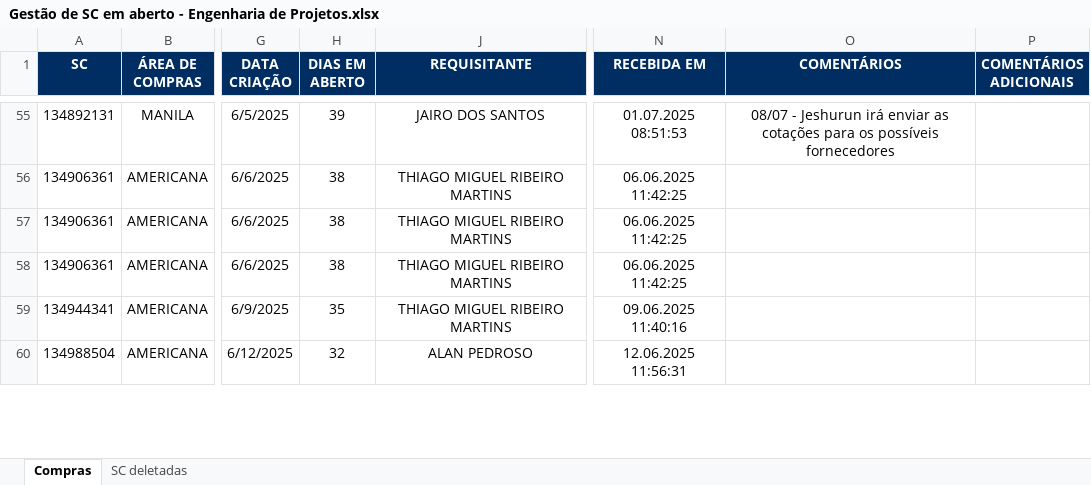
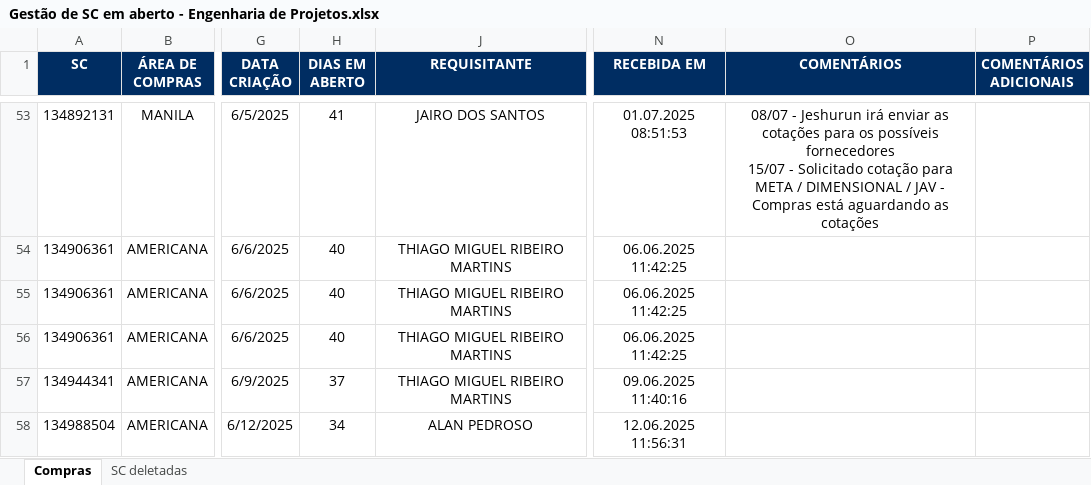
Before and after one commit to GabrielMPaulino21/scdash, an Excel workbook: Gestão de SC em aberto - Engenharia de Projetos.xlsx, sheet Compras, drawn as a sheet; only a part is shown, gaps mark what is left out; values as stored, in another font and other column widths than the file's, no borders; addresses are those after the commit; ↵ is a line break in a cell; the diff covers the shown part only; the diff names each change by its address in the sheet, - before the commit and + after, or states it on an @@ line.

```diff
--- a/Gestão de SC em aberto - Engenharia de Projetos.xlsx (sheet Compras)
+++ b/Gestão de SC em aberto - Engenharia de Projetos.xlsx (sheet Compras)
-H53 (DIAS EM ABERTO): 39
+H53 (DIAS EM ABERTO): 41
-O53 (COMENTÁRIOS): …possíveis fornecedores
+O53 (COMENTÁRIOS): …possíveis fornecedores ↵ 15/07 - Solicitado cotação para META / DIMENSIONAL / JAV - Compras está aguardando as cotações
-H54:H56 (DIAS EM ABERTO): 38
+H54:H56 (DIAS EM ABERTO): 40
-H57 (DIAS EM ABERTO): 35
+H57 (DIAS EM ABERTO): 37
-H58 (DIAS EM ABERTO): 32
+H58 (DIAS EM ABERTO): 34
```
Also changed, not shown: 4 removed rows, 90 edited cells and cell formats elsewhere in this sheet, sheet SC deletadas, hidden cells.
